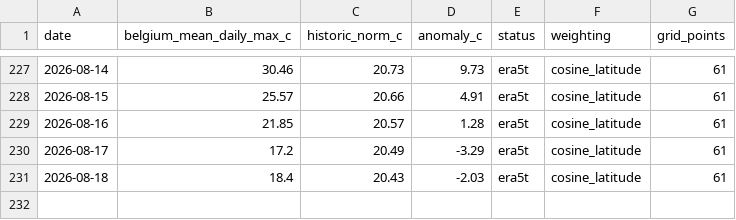
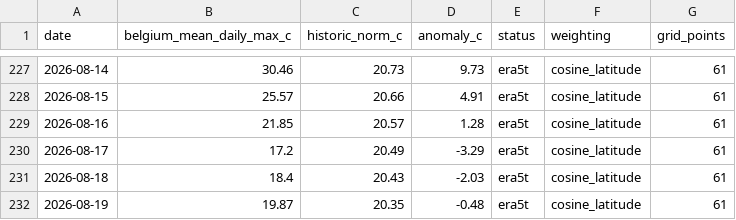
Before and after one commit to bartdeneveds-blip/belgium-national-temperature-monitor, a CSV file: data/belgium_national_temperature_anomaly_era5t.csv, drawn as a sheet; only a part is shown, gaps mark what is left out; the diff names each change by its address in the sheet, - before the commit and + after, or states it on an @@ line.

```diff
--- a/data/belgium_national_temperature_anomaly_era5t.csv
+++ b/data/belgium_national_temperature_anomaly_era5t.csv
+row 232: 2026-08-19 | 19.87 | 20.35 | -0.48 | era5t | cosine_latitude | 61
```
